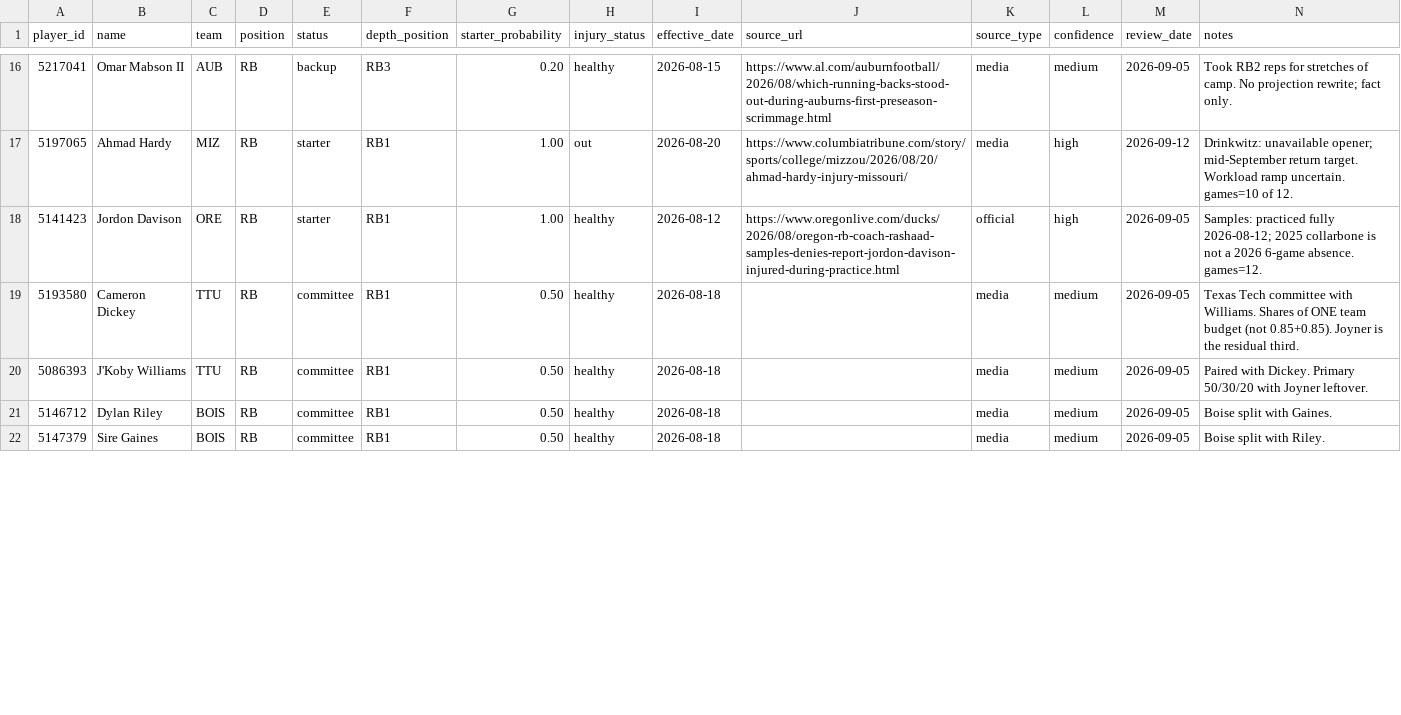
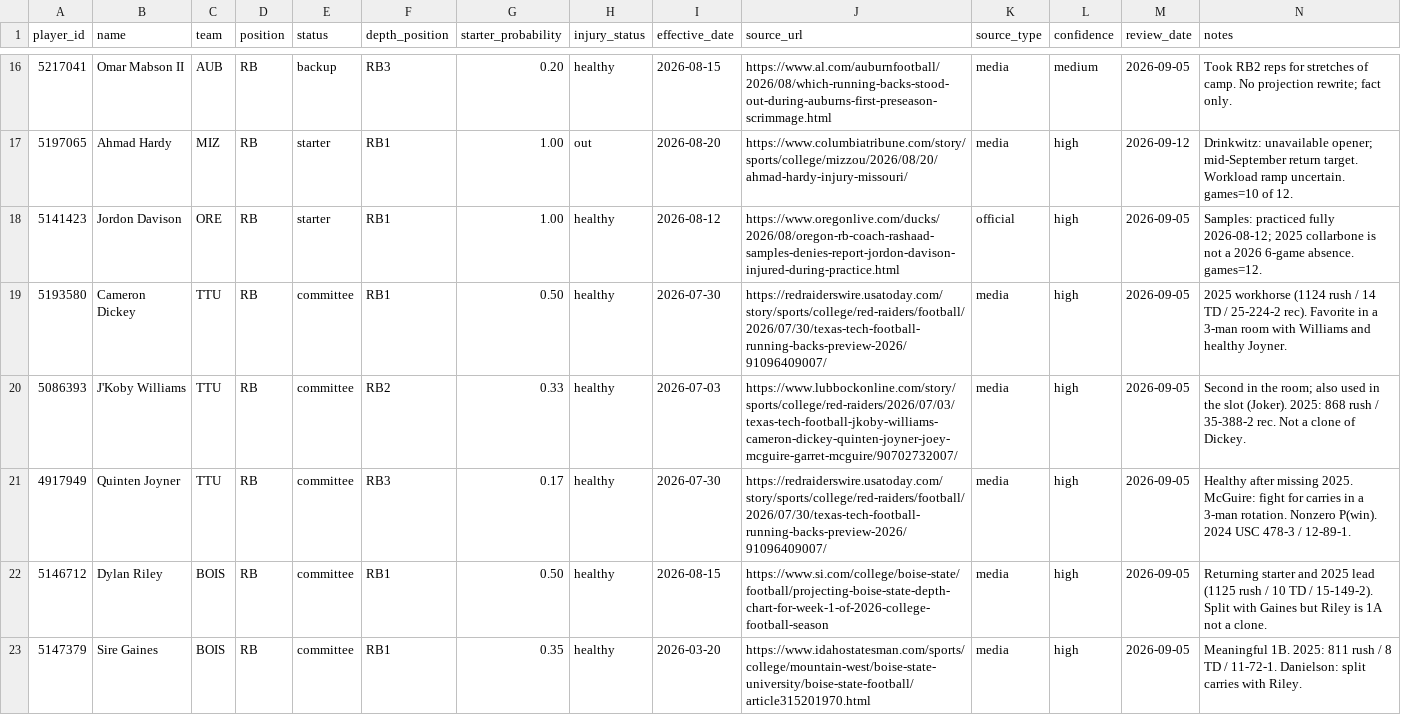
Before and after one commit to RollinNolan9/Fantasy_Sports, a CSV file: depth_chart.csv, drawn as a sheet; only a part is shown, gaps mark what is left out; the diff covers the shown part only.

```diff
--- a/depth_chart.csv
+++ b/depth_chart.csv
@@ -18,5 +18,6 @@ player_id,name,team,position,status,depth_position,starter_probability,injury_st
 5141423,Jordon Davison,ORE,RB,starter,RB1,1.00,healthy,2026-08-12,https://www.oregonlive.com/ducks/2026/08/oregon-rb-coach-rashaad-samples-denies-report-jordon-davison-injured-during-practice.html,official,high,2026-09-05,Samples: practiced fully 2026-08-12; 2025 collarbone is not a 2026 6-game absence. games=12.
-5193580,Cameron Dickey,TTU,RB,committee,RB1,0.50,healthy,2026-08-18,,media,medium,2026-09-05,Texas Tech committee with Williams. Shares of ONE team budget (not 0.85+0.85). Joyner is the residual third.
-5086393,J'Koby Williams,TTU,RB,committee,RB1,0.50,healthy,2026-08-18,,media,medium,2026-09-05,Paired with Dickey. Primary 50/30/20 with Joyner leftover.
-5146712,Dylan Riley,BOIS,RB,committee,RB1,0.50,healthy,2026-08-18,,media,medium,2026-09-05,Boise split with Gaines.
-5147379,Sire Gaines,BOIS,RB,committee,RB1,0.50,healthy,2026-08-18,,media,medium,2026-09-05,Boise split with Riley.
+5193580,Cameron Dickey,TTU,RB,committee,RB1,0.50,healthy,2026-07-30,https://redraiderswire.usatoday.com/story/sports/college/red-raiders/football/2026/07/30/texas-tech-football-running-backs-preview-2026/91096409007/,media,high,2026-09-05,2025 workhorse (1124 rush / 14 TD / 25-224-2 rec). Favorite in a 3-man room with Williams and healthy Joyner.
+5086393,J'Koby Williams,TTU,RB,committee,RB2,0.33,healthy,2026-07-03,https://www.lubbockonline.com/story/sports/college/red-raiders/2026/07/03/texas-tech-football-jkoby-williams-cameron-dickey-quinten-joyner-joey-mcguire-garret-mcguire/90702732007/,media,high,2026-09-05,Second in the room; also used in the slot (Joker). 2025: 868 rush / 35-388-2 rec. Not a clone of Dickey.
+4917949,Quinten Joyner,TTU,RB,committee,RB3,0.17,healthy,2026-07-30,https://redraiderswire.usatoday.com/story/sports/college/red-raiders/football/2026/07/30/texas-tech-football-running-backs-preview-2026/91096409007/,media,high,2026-09-05,Healthy after missing 2025. McGuire: fight for carries in a 3-man rotation. Nonzero P(win). 2024 USC 478-3 / 12-89-1.
+5146712,Dylan Riley,BOIS,RB,committee,RB1,0.50,healthy,2026-08-15,https://www.si.com/college/boise-state/football/projecting-boise-state-depth-chart-for-week-1-of-2026-college-football-season,media,high,2026-09-05,Returning starter and 2025 lead (1125 rush / 10 TD / 15-149-2). Split with Gaines but Riley is 1A not a clone.
+5147379,Sire Gaines,BOIS,RB,committee,RB1,0.35,healthy,2026-03-20,https://www.idahostatesman.com/sports/college/mountain-west/boise-state-university/boise-state-football/article315201970.html,media,high,2026-09-05,Meaningful 1B. 2025: 811 rush / 8 TD / 11-72-1. Danielson: split carries with Riley.
```
Also changed, not shown: 4 added rows and 12 edited cells elsewhere in this file, overrides.csv, 3 other files.
